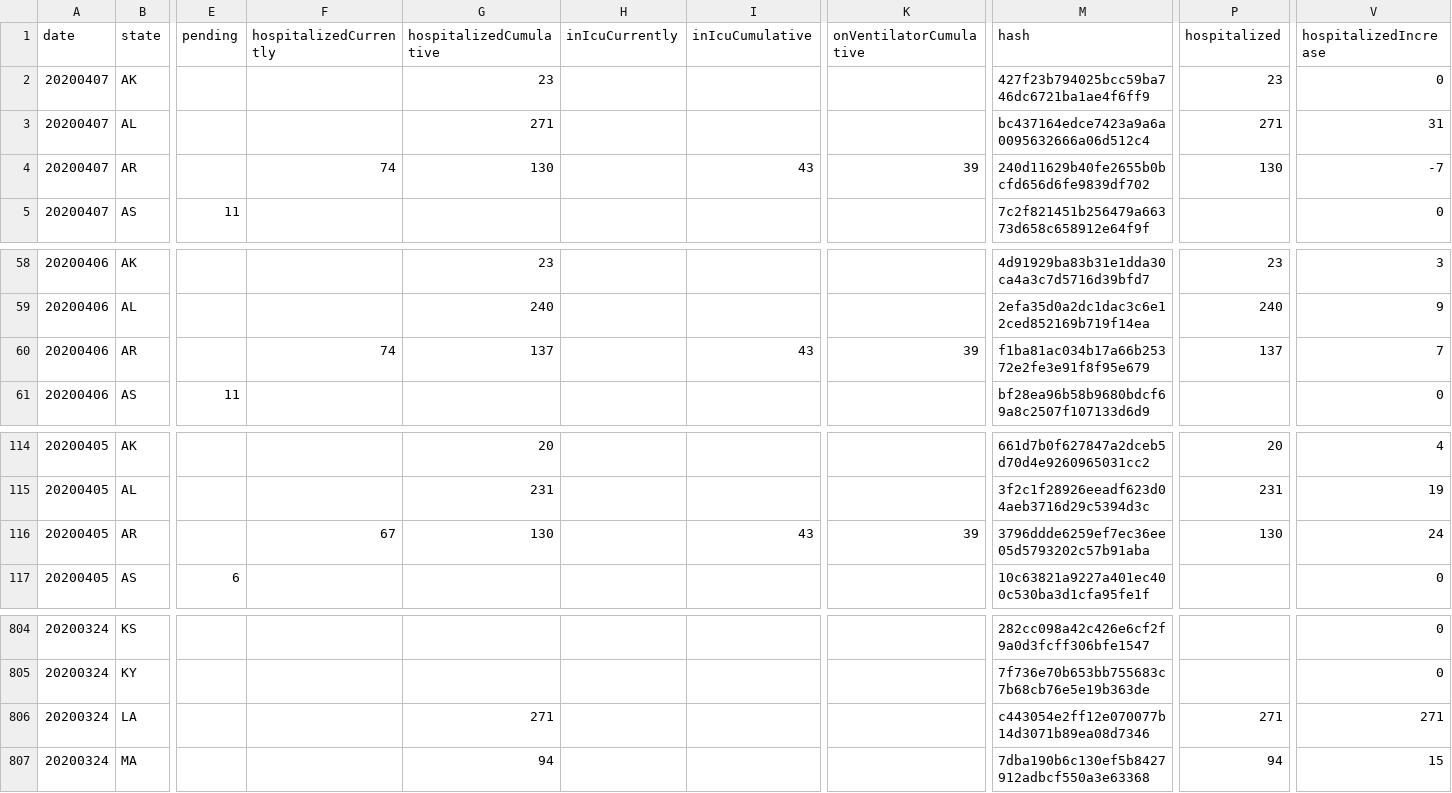
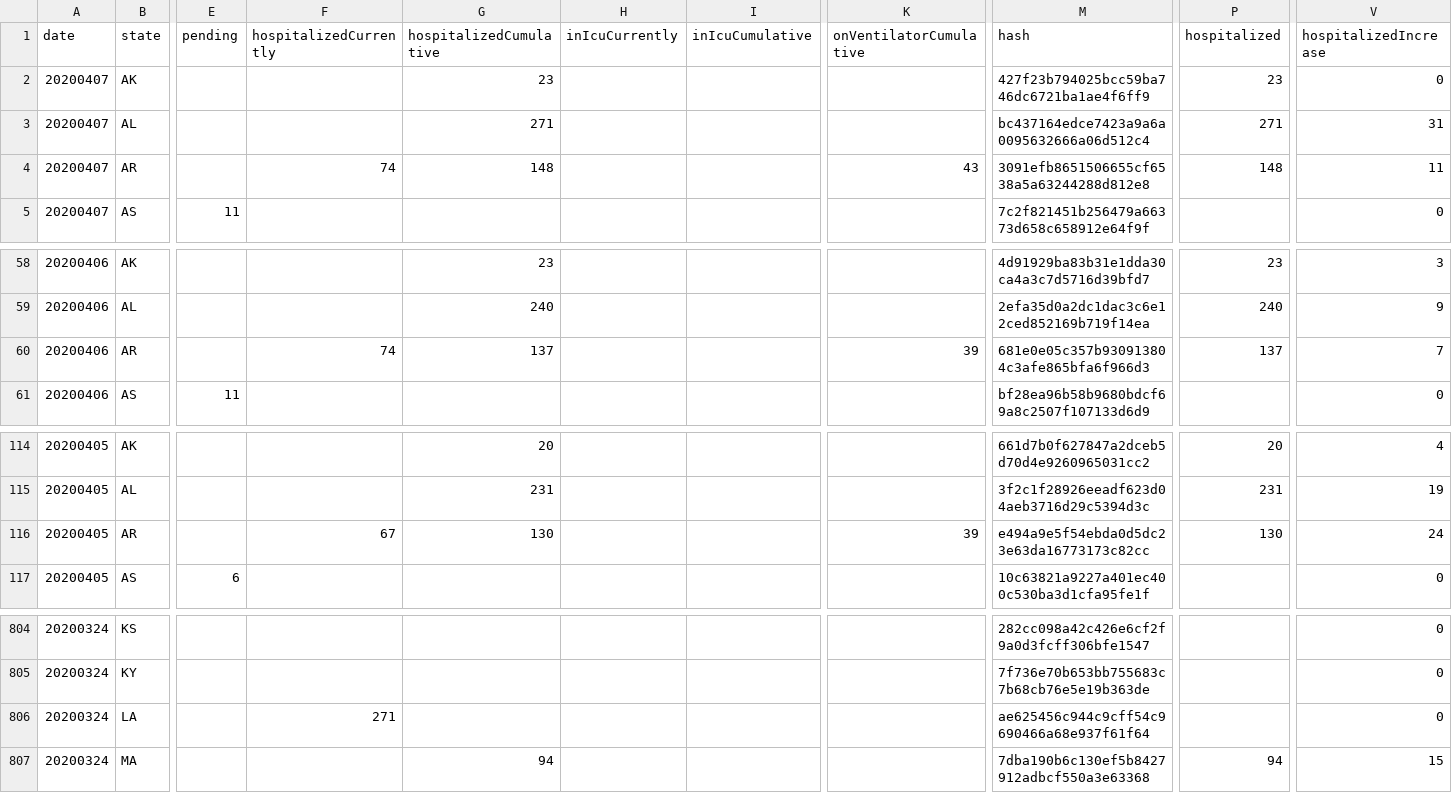
Before and after one commit to smike/covid-tracking-data, a CSV file: data/states_daily_4pm_et.csv, drawn as a sheet; only a part is shown, gaps mark what is left out; the diff covers the shown part only; the diff names each change by its address in the sheet, - before the commit and + after, or states it on an @@ line.

```diff
--- a/data/states_daily_4pm_et.csv
+++ b/data/states_daily_4pm_et.csv
-G4 (hospitalizedCumulative): 130
+G4 (hospitalizedCumulative): 148
-I4 (inIcuCumulative): 43
+I4 (inIcuCumulative): (empty)
-K4 (onVentilatorCumulative): 39
+K4 (onVentilatorCumulative): 43
-M4 (hash): 240d11629b40fe2655b0bcfd656d6fe9839df702
+M4 (hash): 3091efb8651506655cf6538a5a63244288d812e8
-P4 (hospitalized): 130
+P4 (hospitalized): 148
-V4 (hospitalizedIncrease): -7
+V4 (hospitalizedIncrease): 11
-I60 (inIcuCumulative): 43
+I60 (inIcuCumulative): (empty)
-M60 (hash): f1ba81ac034b17a66b25372e2fe3e91f8f95e679
+M60 (hash): 681e0e05c357b930913804c3afe865bfa6f966d3
-I116 (inIcuCumulative): 43
+I116 (inIcuCumulative): (empty)
-M116 (hash): 3796ddde6259ef7ec36ee05d5793202c57b91aba
+M116 (hash): e494a9e5f54ebda0d5dc23e63da16773173c82cc
-F806 (hospitalizedCurrently): (empty)
+F806 (hospitalizedCurrently): 271
-G806 (hospitalizedCumulative): 271
+G806 (hospitalizedCumulative): (empty)
-M806 (hash): c443054e2ff12e070077b14d3071b89ea08d7346
+M806 (hash): ae625456c944c9cff54c9690466a68e937f61f64
-P806 (hospitalized): 271
+P806 (hospitalized): (empty)
-V806 (hospitalizedIncrease): 271
+V806 (hospitalizedIncrease): 0
```
Also changed, not shown: 70 edited cells elsewhere in this file, data/states_current.csv.
